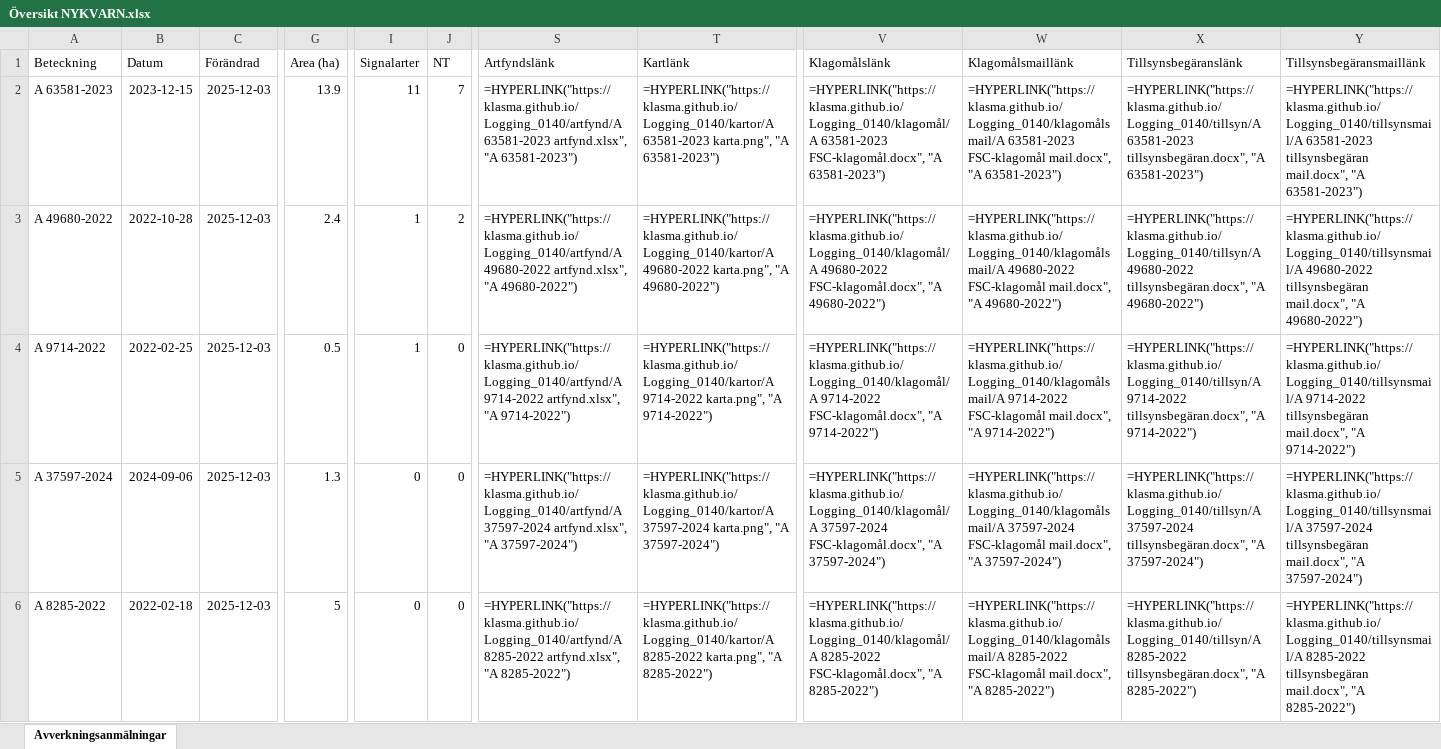
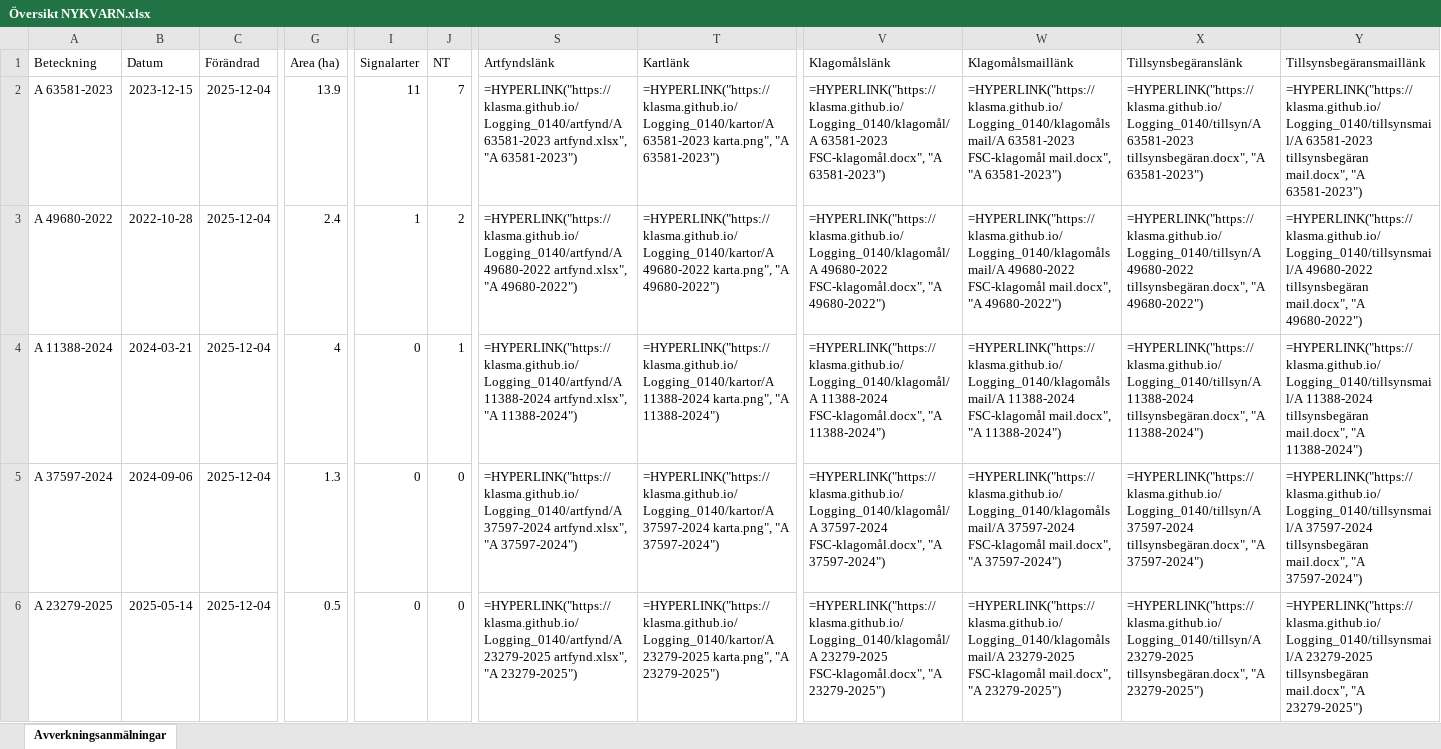
Before and after one commit to klasma/Logging_0140, an Excel workbook: Översikt NYKVARN.xlsx, sheet Avverkningsanmälningar, drawn as a sheet; only a part is shown, gaps mark what is left out; values as stored, in another font and other column widths than the file's, no borders; formulas without a stored value are shown as written; the diff covers the shown part only; the diff names each change by its address in the sheet, - before the commit and + after, or states it on an @@ line.

```diff
--- a/Översikt NYKVARN.xlsx (sheet Avverkningsanmälningar)
+++ b/Översikt NYKVARN.xlsx (sheet Avverkningsanmälningar)
-C2:C6 (Förändrad): 2025-12-03
+C2:C6 (Förändrad): 2025-12-04
-A4 (Beteckning): A 9714-2022
+A4 (Beteckning): A 11388-2024
-B4 (Datum): 2022-02-25
+B4 (Datum): 2024-03-21
-G4 (Area (ha)): 0.5
+G4 (Area (ha)): 4
-I4 (Signalarter): 1
+I4 (Signalarter): 0
-J4 (NT): 0
+J4 (NT): 1
-S4 (Artfyndslänk): =HYPERLINK("https://klasma.github.io/Logging_0140/artfynd/A 9714-2022 artfynd.xlsx", "A 9714-2022")
+S4 (Artfyndslänk): =HYPERLINK("https://klasma.github.io/Logging_0140/artfynd/A 11388-2024 artfynd.xlsx", "A 11388-2024")
-T4 (Kartlänk): =HYPERLINK("https://klasma.github.io/Logging_0140/kartor/A 9714-2022 karta.png", "A 9714-2022")
+T4 (Kartlänk): =HYPERLINK("https://klasma.github.io/Logging_0140/kartor/A 11388-2024 karta.png", "A 11388-2024")
-V4 (Klagomålslänk): =HYPERLINK("https://klasma.github.io/Logging_0140/klagomål/A 9714-2022 FSC-klagomål.docx", "A 9714-2022")
+V4 (Klagomålslänk): =HYPERLINK("https://klasma.github.io/Logging_0140/klagomål/A 11388-2024 FSC-klagomål.docx", "A 11388-2024")
-W4 (Klagomålsmaillänk): =HYPERLINK("https://klasma.github.io/Logging_0140/klagomålsmail/A 9714-2022 FSC-klagomål mail.docx", "A 9714-2022")
+W4 (Klagomålsmaillänk): =HYPERLINK("https://klasma.github.io/Logging_0140/klagomålsmail/A 11388-2024 FSC-klagomål mail.docx", "A 11388-2024")
-X4 (Tillsynsbegäranslänk): =HYPERLINK("https://klasma.github.io/Logging_0140/tillsyn/A 9714-2022 tillsynsbegäran.docx", "A 9714-2022")
+X4 (Tillsynsbegäranslänk): =HYPERLINK("https://klasma.github.io/Logging_0140/tillsyn/A 11388-2024 tillsynsbegäran.docx", "A 11388-2024")
-Y4 (Tillsynsbegäransmaillänk): =HYPERLINK("https://klasma.github.io/Logging_0140/tillsynsmail/A 9714-2022 tillsynsbegäran mail.docx", "A 9714-2022")
+Y4 (Tillsynsbegäransmaillänk): =HYPERLINK("https://klasma.github.io/Logging_0140/tillsynsmail/A 11388-2024 tillsynsbegäran mail.docx", "A 11388-2024")
-A6 (Beteckning): A 8285-2022
+A6 (Beteckning): A 23279-2025
-B6 (Datum): 2022-02-18
+B6 (Datum): 2025-05-14
-G6 (Area (ha)): 5
+G6 (Area (ha)): 0.5
-S6 (Artfyndslänk): =HYPERLINK("https://klasma.github.io/Logging_0140/artfynd/A 8285-2022 artfynd.xlsx", "A 8285-2022")
+S6 (Artfyndslänk): =HYPERLINK("https://klasma.github.io/Logging_0140/artfynd/A 23279-2025 artfynd.xlsx", "A 23279-2025")
-T6 (Kartlänk): =HYPERLINK("https://klasma.github.io/Logging_0140/kartor/A 8285-2022 karta.png", "A 8285-2022")
+T6 (Kartlänk): =HYPERLINK("https://klasma.github.io/Logging_0140/kartor/A 23279-2025 karta.png", "A 23279-2025")
-V6 (Klagomålslänk): =HYPERLINK("https://klasma.github.io/Logging_0140/klagomål/A 8285-2022 FSC-klagomål.docx", "A 8285-2022")
+V6 (Klagomålslänk): =HYPERLINK("https://klasma.github.io/Logging_0140/klagomål/A 23279-2025 FSC-klagomål.docx", "A 23279-2025")
-W6 (Klagomålsmaillänk): =HYPERLINK("https://klasma.github.io/Logging_0140/klagomålsmail/A 8285-2022 FSC-klagomål mail.docx", "A 8285-2022")
+W6 (Klagomålsmaillänk): =HYPERLINK("https://klasma.github.io/Logging_0140/klagomålsmail/A 23279-2025 FSC-klagomål mail.docx", "A 23279-2025")
-X6 (Tillsynsbegäranslänk): =HYPERLINK("https://klasma.github.io/Logging_0140/tillsyn/A 8285-2022 tillsynsbegäran.docx", "A 8285-2022")
+X6 (Tillsynsbegäranslänk): =HYPERLINK("https://klasma.github.io/Logging_0140/tillsyn/A 23279-2025 tillsynsbegäran.docx", "A 23279-2025")
-Y6 (Tillsynsbegäransmaillänk): =HYPERLINK("https://klasma.github.io/Logging_0140/tillsynsmail/A 8285-2022 tillsynsbegäran mail.docx", "A 8285-2022")
+Y6 (Tillsynsbegäransmaillänk): =HYPERLINK("https://klasma.github.io/Logging_0140/tillsynsmail/A 23279-2025 tillsynsbegäran mail.docx", "A 23279-2025")
```
Also changed, not shown: 342 edited cells elsewhere in this sheet, artfynd/A 11388-2024 artfynd.xlsx, artfynd/A 23279-2025 artfynd.xlsx, 41 other files.
